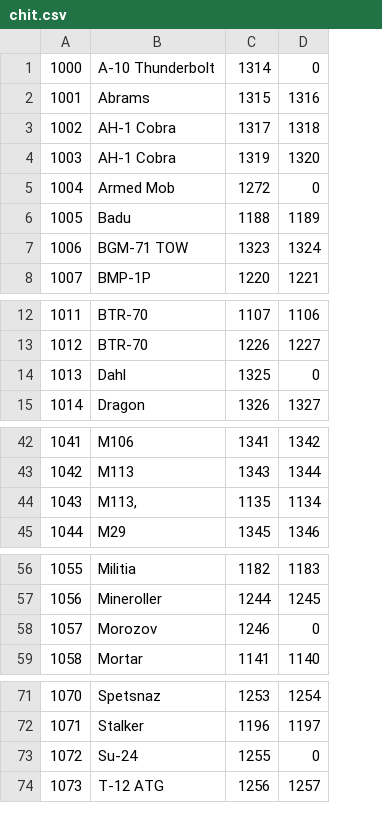
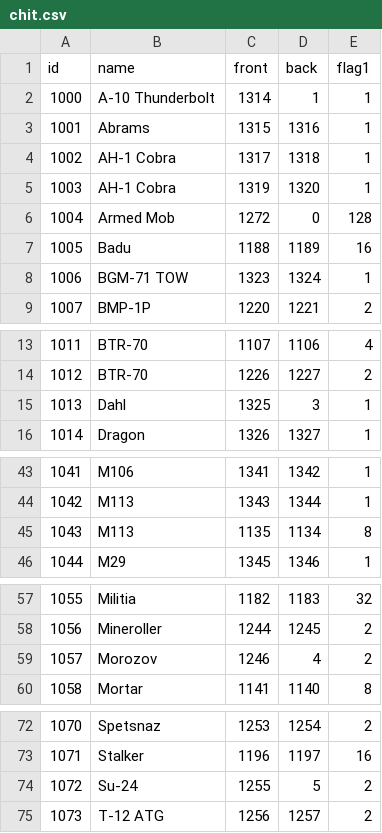
Before and after one commit to ldumaguing/Programming, a CSV file: Perl/The Long Road/chit.csv, drawn as a sheet; only a part is shown, gaps mark what is left out; addresses are those after the commit; the diff names each change by its address in the sheet, - before the commit and + after, or states it on an @@ line.

```diff
--- a/Perl/The Long Road/chit.csv
+++ b/Perl/The Long Road/chit.csv
+column E, rows 2-9: 1 | 1 | 1 | 1 | 128 | 16 | 1 | 2; rows 13-16: 4 | 2 | 1 | 1; rows 43-46: 1 | 1 | 8 | 1; rows 57-60: 32 | 2 | 2 | 8; rows 72-75: 2 | 16 | 2 | 2
+row 1: id | name | front | back | flag1
-D2: 0
+D2: 1
-D15: 0
+D15: 3
-B45: M113,
+B45: M113
-D59: 0
+D59: 4
-D74: 0
+D74: 5
```
Also changed, not shown: 5 other files.
